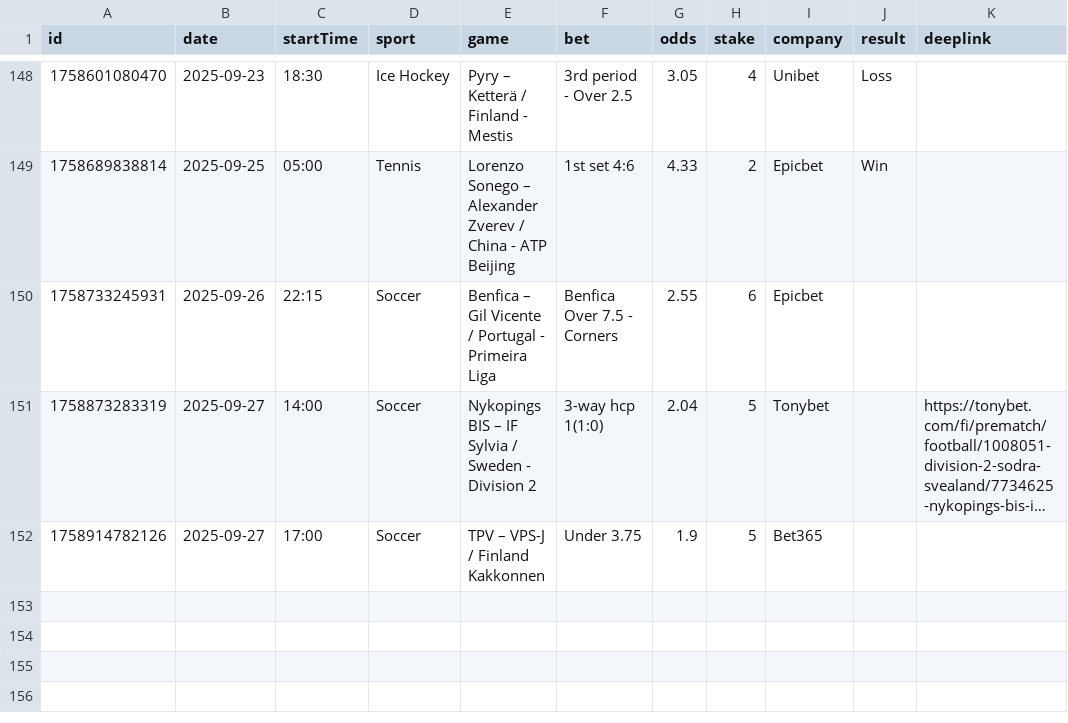
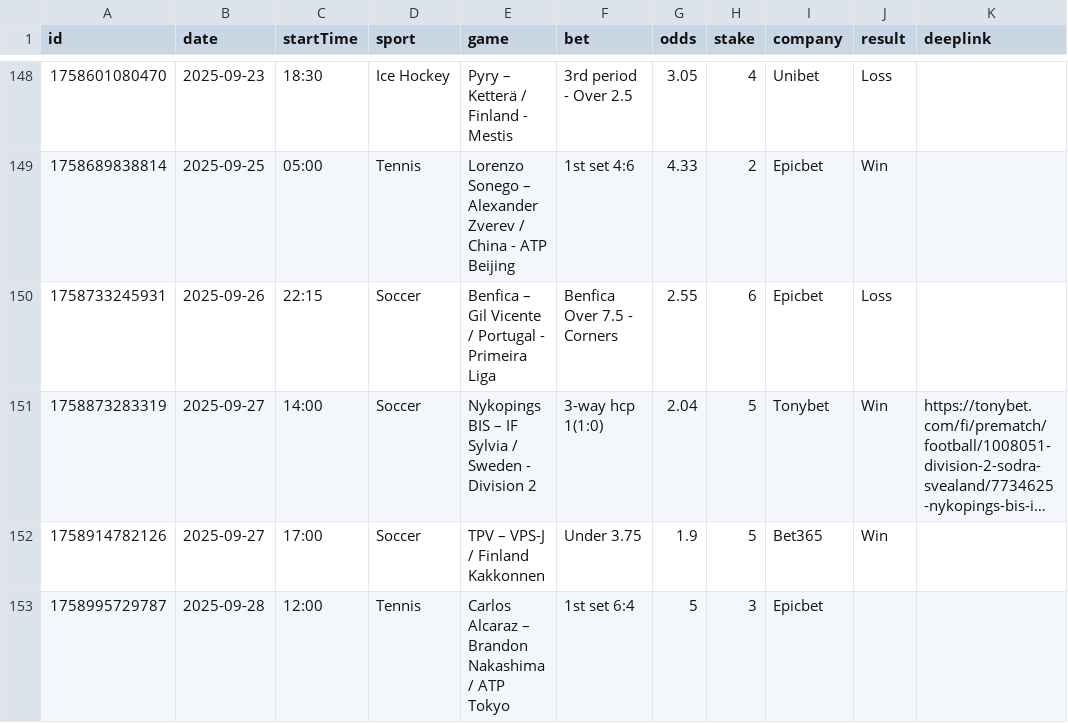
Before and after one commit to bjoorck/Bestvaluebets, a CSV file: tips.csv, drawn as a sheet; only a part is shown, gaps mark what is left out; long unchanged cells end in …; the diff names each change by its address in the sheet, - before the commit and + after, or states it on an @@ line.

Commit message:
Update tips.csv

```diff
--- a/tips.csv
+++ b/tips.csv
-J150 (result): (empty)
+J150 (result): Loss
-J151:J152 (result): (empty)
+J151:J152 (result): Win
+row 153: 1758995729787 | 2025-09-28 | 12:00 | Tennis | Carlos Alcaraz – Brandon Nakashima / ATP Tokyo | 1st set 6:4 | 5 | 3 | Epicbet
```
